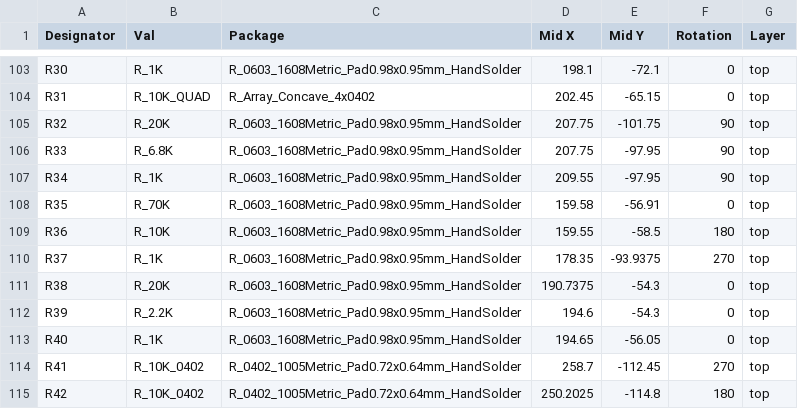
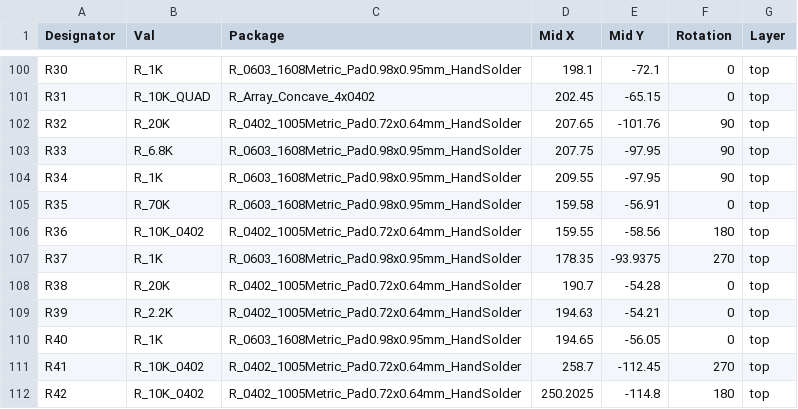
Before and after one commit to physiii/access-controller, a CSV file: circuits/Manufacturer/access-controller-top-pos.csv, drawn as a sheet; only a part is shown, gaps mark what is left out; the diff covers the shown part only.

Commit message:
create manufacturer files

```diff
--- a/circuits/Manufacturer/access-controller-top-pos.csv
+++ b/circuits/Manufacturer/access-controller-top-pos.csv
@@ -104,3 +101,3 @@ R30,R_1K,R_0603_1608Metric_Pad0.98x0.95mm_HandSolder,198.1,-72.1,0,top
 R31,R_10K_QUAD,R_Array_Concave_4x0402,202.45,-65.15,0,top
-R32,R_20K,R_0603_1608Metric_Pad0.98x0.95mm_HandSolder,207.75,-101.75,90,top
+R32,R_20K,R_0402_1005Metric_Pad0.72x0.64mm_HandSolder,207.65,-101.76,90,top
 R33,R_6.8K,R_0603_1608Metric_Pad0.98x0.95mm_HandSolder,207.75,-97.95,90,top
@@ -108,6 +105,6 @@ R34,R_1K,R_0603_1608Metric_Pad0.98x0.95mm_HandSolder,209.55,-97.95,90,top
 R35,R_70K,R_0603_1608Metric_Pad0.98x0.95mm_HandSolder,159.58,-56.91,0,top
-R36,R_10K,R_0603_1608Metric_Pad0.98x0.95mm_HandSolder,159.55,-58.5,180,top
+R36,R_10K_0402,R_0402_1005Metric_Pad0.72x0.64mm_HandSolder,159.55,-58.56,180,top
 R37,R_1K,R_0603_1608Metric_Pad0.98x0.95mm_HandSolder,178.35,-93.9375,270,top
-R38,R_20K,R_0603_1608Metric_Pad0.98x0.95mm_HandSolder,190.7375,-54.3,0,top
-R39,R_2.2K,R_0603_1608Metric_Pad0.98x0.95mm_HandSolder,194.6,-54.3,0,top
+R38,R_20K,R_0402_1005Metric_Pad0.72x0.64mm_HandSolder,190.7,-54.28,0,top
+R39,R_2.2K,R_0402_1005Metric_Pad0.72x0.64mm_HandSolder,194.63,-54.21,0,top
 R40,R_1K,R_0603_1608Metric_Pad0.98x0.95mm_HandSolder,194.65,-56.05,0,top
```
Also changed, not shown: 2 added rows, 5 removed rows and 51 edited cells elsewhere in this file, 20 other files.
